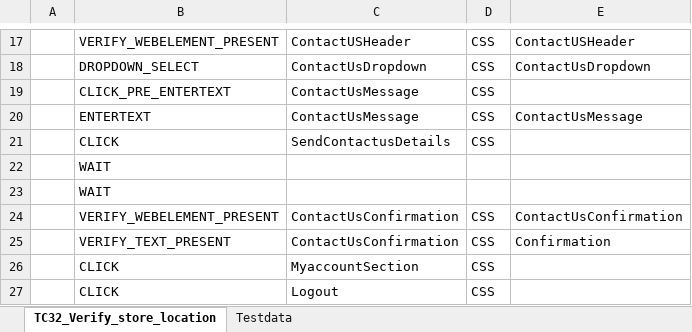
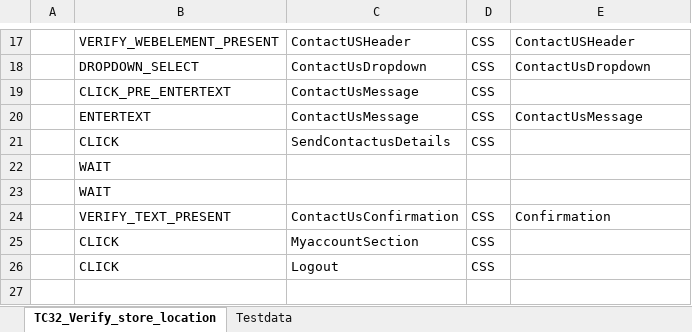
Before and after one commit to RKLogixal/KAMAN_ECTEST_IE_SANITY, an Excel workbook: Input_files/Actual_testcases/Kaman/LogixalQA/ALL_PAGES/END_TO_END/TC32_Verify_store_location.xlsx, sheet TC32_Verify_store_location, drawn as a sheet; only a part is shown, gaps mark what is left out; values as stored, in another font and other column widths than the file's, no borders; the diff names each change by its address in the sheet, - before the commit and + after, or states it on an @@ line.

Commit message:
Fixes 1 on TC32

```diff
--- a/Input_files/Actual_testcases/Kaman/LogixalQA/ALL_PAGES/END_TO_END/TC32_Verify_store_location.xlsx (sheet TC32_Verify_store_location)
+++ b/Input_files/Actual_testcases/Kaman/LogixalQA/ALL_PAGES/END_TO_END/TC32_Verify_store_location.xlsx (sheet TC32_Verify_store_location)
-row 24:  | VERIFY_WEBELEMENT_PRESENT | ContactUsConfirmation | CSS | ContactUsConfirmation
```
